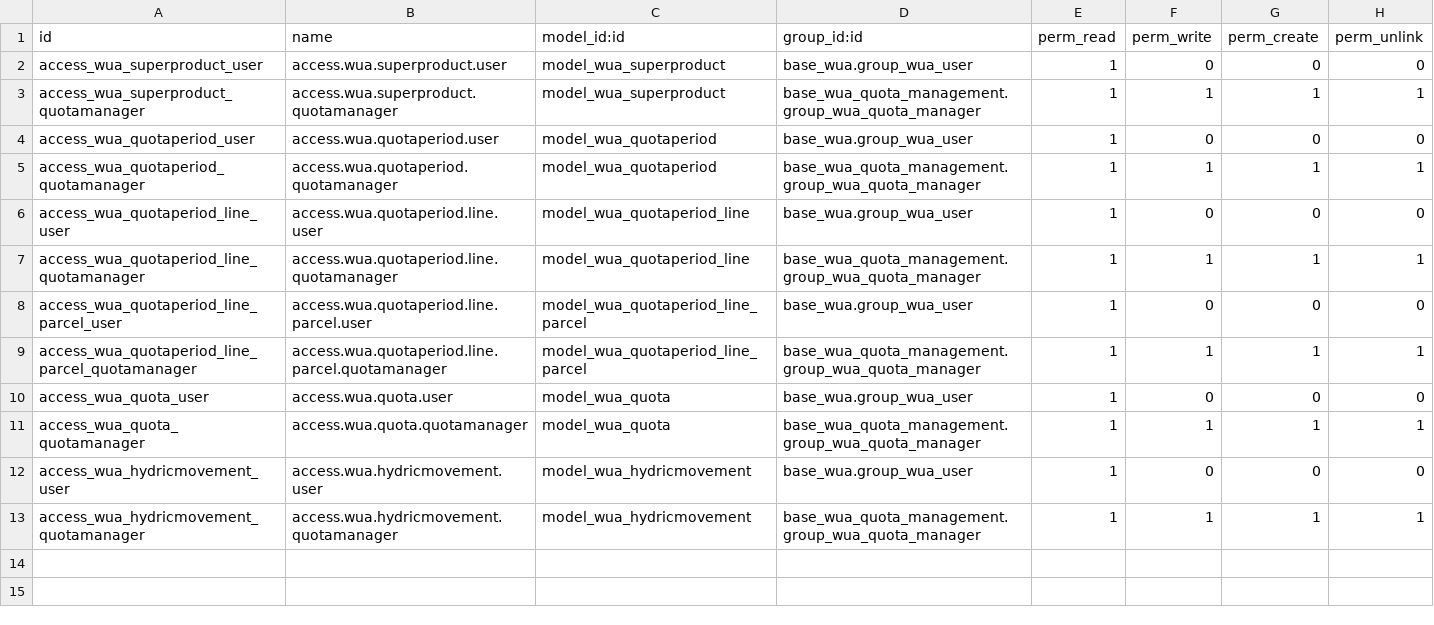
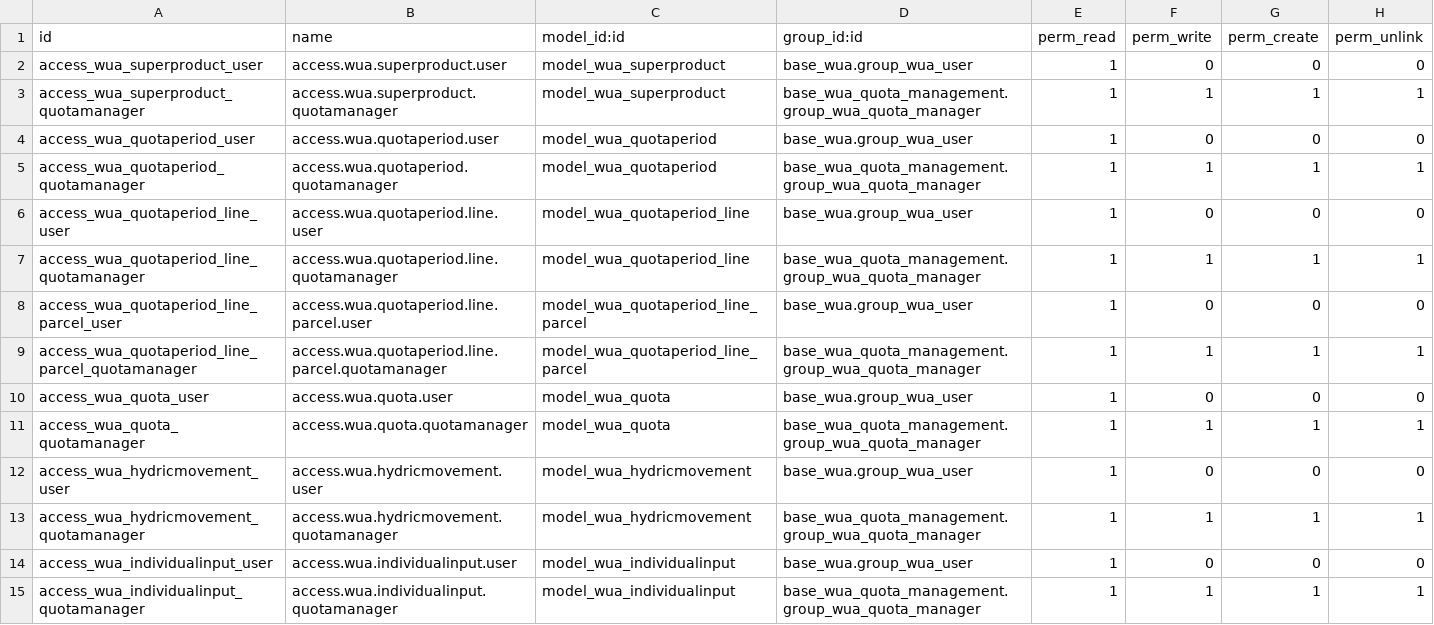
Before and after one commit to MovalAgroingenieria/wua, a CSV file: base_wua_quota_management/security/ir.model.access.csv, drawn as a sheet; the diff names each change by its address in the sheet, - before the commit and + after, or states it on an @@ line.

Commit message:
base_wua_quota_management: with individual inputs

```diff
--- a/base_wua_quota_management/security/ir.model.access.csv
+++ b/base_wua_quota_management/security/ir.model.access.csv
+row 14: access_wua_individualinput_user | access.wua.individualinput.user | model_wua_individualinput | base_wua.group_wua_user | 1 | 0 | 0 | 0
+row 15: access_wua_individualinput_quotamanager | access.wua.individualinput.quotamanager | model_wua_individualinput | base_wua_quota_management.group_wua_quota_manager | 1 | 1 | 1 | 1
```
Also changed, not shown: 15 other files.
